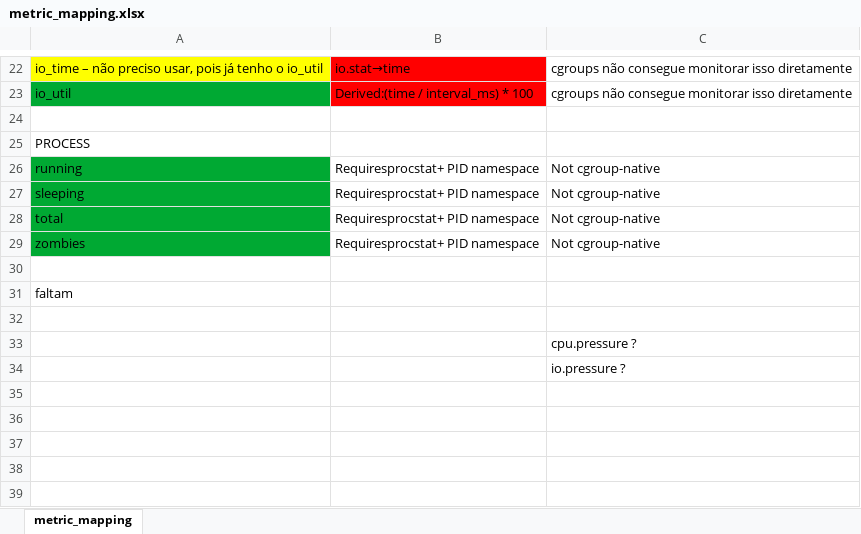
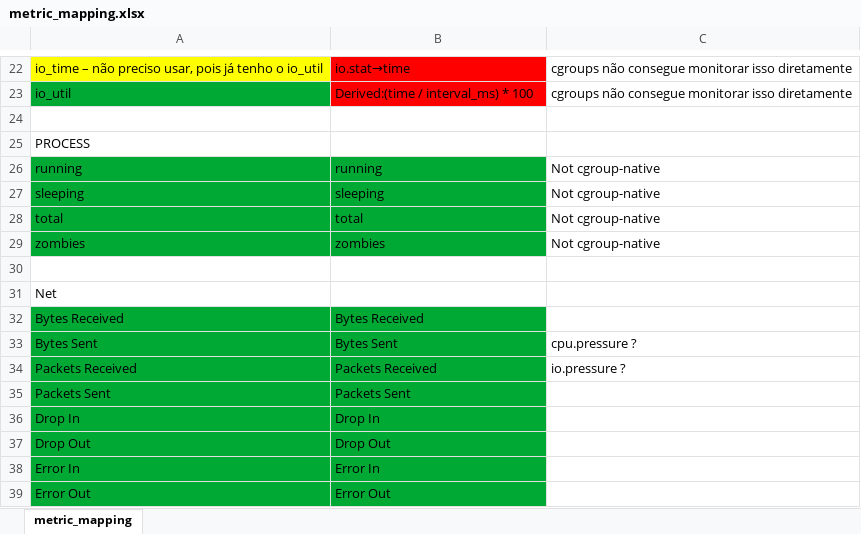
Before and after one commit to vitorco7/saturmon, an Excel workbook: monitoring-stack/docs/metric_mapping.xlsx, sheet metric_mapping, drawn as a sheet; only a part is shown, gaps mark what is left out; values as stored, in another font and other column widths than the file's, no borders; removed rows and columns are numbered as before the commit, all else as after; the diff names each change by its address in the sheet, - before the commit and + after, or states it on an @@ line.

Commit message:
Add network+processes metrics to virtual devices

```diff
--- a/monitoring-stack/docs/metric_mapping.xlsx (sheet metric_mapping)
+++ b/monitoring-stack/docs/metric_mapping.xlsx (sheet metric_mapping)
-B26: Requiresprocstat+ PID namespace
+B26: running
-B26:B29 fill: none
+B26:B29 fill: #00A933
-B27: Requiresprocstat+ PID namespace
+B27: sleeping
-B28: Requiresprocstat+ PID namespace
+B28: total
-B29: Requiresprocstat+ PID namespace
+B29: zombies
-A31: faltam
+A31: Net
-row 32: (empty)
+row 32: Bytes Received | Bytes Received
-A32:B32 fill: none
+A32:B32 fill: #00A933
-row 33:  |  | cpu.pressure ?
-row 34:  |  | io.pressure ?
+row 33: Bytes Sent | Bytes Sent | cpu.pressure ?
+row 34: Packets Received | Packets Received | io.pressure ?
+row 35: Packets Sent | Packets Sent
+row 36: Drop In | Drop In
+row 37: Drop Out | Drop Out
+row 38: Error In | Error In
+row 39: Error Out | Error Out
```
Also changed, not shown: 5 other files.
